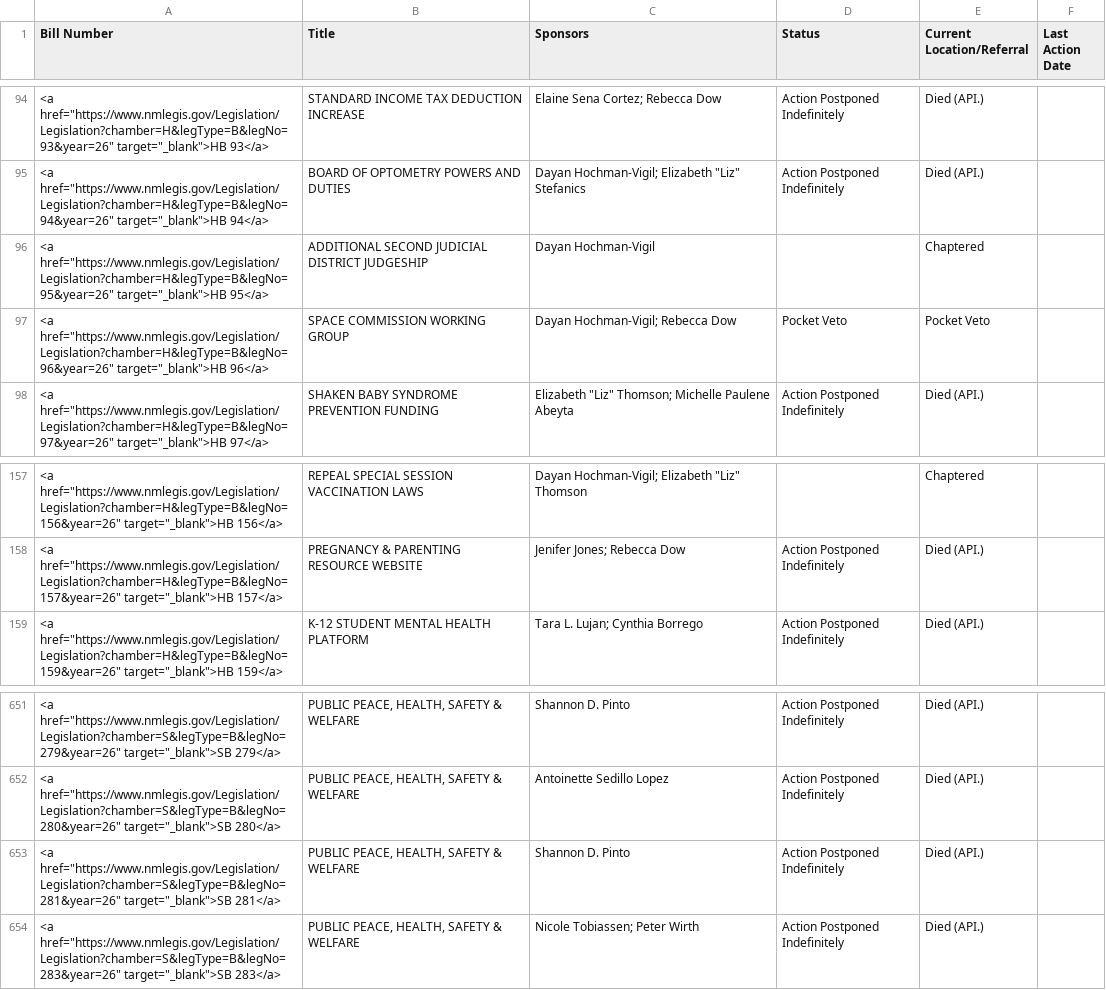
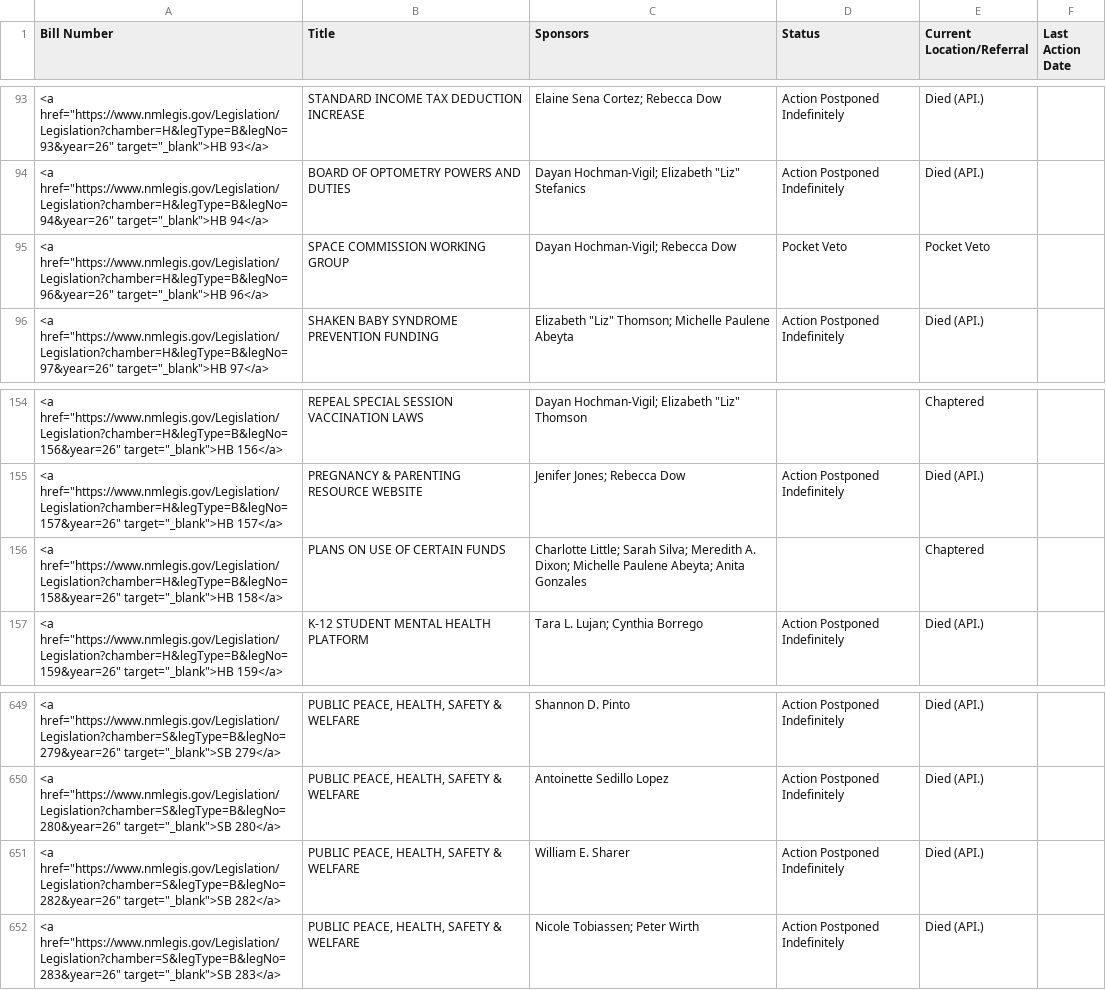
Before and after one commit to PatrickLohmann/2026Legislaturebilltracker2, a CSV file: bills.csv, drawn as a sheet; only a part is shown, gaps mark what is left out; the diff covers the shown part only.

```diff
--- a/bills.csv
+++ b/bills.csv
@@ -95,3 +94,2 @@ Bill Number,Title,Sponsors,Status,Current Location/Referral,Last Action Date
 "<a href=""https://www.nmlegis.gov/Legislation/Legislation?chamber=H&legType=B&legNo=94&year=26"" target=""_blank"">HB  94</a>",BOARD OF OPTOMETRY POWERS AND DUTIES,"Dayan Hochman-Vigil; Elizabeth ""Liz"" Stefanics",Action Postponed Indefinitely,Died (API.),
-"<a href=""https://www.nmlegis.gov/Legislation/Legislation?chamber=H&legType=B&legNo=95&year=26"" target=""_blank"">HB  95</a>",ADDITIONAL SECOND JUDICIAL DISTRICT JUDGESHIP,Dayan Hochman-Vigil,,Chaptered,
 "<a href=""https://www.nmlegis.gov/Legislation/Legislation?chamber=H&legType=B&legNo=96&year=26"" target=""_blank"">HB  96</a>",SPACE COMMISSION WORKING GROUP,Dayan Hochman-Vigil; Rebecca Dow,Pocket Veto,Pocket Veto,
@@ -158,2 +155,3 @@ Bill Number,Title,Sponsors,Status,Current Location/Referral,Last Action Date
 "<a href=""https://www.nmlegis.gov/Legislation/Legislation?chamber=H&legType=B&legNo=157&year=26"" target=""_blank"">HB 157</a>",PREGNANCY & PARENTING RESOURCE WEBSITE,Jenifer Jones; Rebecca Dow,Action Postponed Indefinitely,Died (API.),
+"<a href=""https://www.nmlegis.gov/Legislation/Legislation?chamber=H&legType=B&legNo=158&year=26"" target=""_blank"">HB 158</a>",PLANS ON USE OF CERTAIN FUNDS,Charlotte Little; Sarah Silva; Meredith A. Dixon; Michelle Paulene Abeyta; Anita Gonzales,,Chaptered,
 "<a href=""https://www.nmlegis.gov/Legislation/Legislation?chamber=H&legType=B&legNo=159&year=26"" target=""_blank"">HB 159</a>",K-12 STUDENT MENTAL HEALTH PLATFORM,Tara L. Lujan; Cynthia Borrego,Action Postponed Indefinitely,Died (API.),
@@ -652,3 +650,3 @@ Bill Number,Title,Sponsors,Status,Current Location/Referral,Last Action Date
 "<a href=""https://www.nmlegis.gov/Legislation/Legislation?chamber=S&legType=B&legNo=280&year=26"" target=""_blank"">SB 280</a>","PUBLIC PEACE, HEALTH, SAFETY & WELFARE",Antoinette Sedillo Lopez,Action Postponed Indefinitely,Died (API.),
-"<a href=""https://www.nmlegis.gov/Legislation/Legislation?chamber=S&legType=B&legNo=281&year=26"" target=""_blank"">SB 281</a>","PUBLIC PEACE, HEALTH, SAFETY & WELFARE",Shannon D. Pinto,Action Postponed Indefinitely,Died (API.),
+"<a href=""https://www.nmlegis.gov/Legislation/Legislation?chamber=S&legType=B&legNo=282&year=26"" target=""_blank"">SB 282</a>","PUBLIC PEACE, HEALTH, SAFETY & WELFARE",William E. Sharer,Action Postponed Indefinitely,Died (API.),
 "<a href=""https://www.nmlegis.gov/Legislation/Legislation?chamber=S&legType=B&legNo=283&year=26"" target=""_blank"">SB 283</a>","PUBLIC PEACE, HEALTH, SAFETY & WELFARE",Nicole Tobiassen; Peter Wirth,Action Postponed Indefinitely,Died (API.),
```
Also changed, not shown: 2 added rows and 3 removed rows elsewhere in this file.
